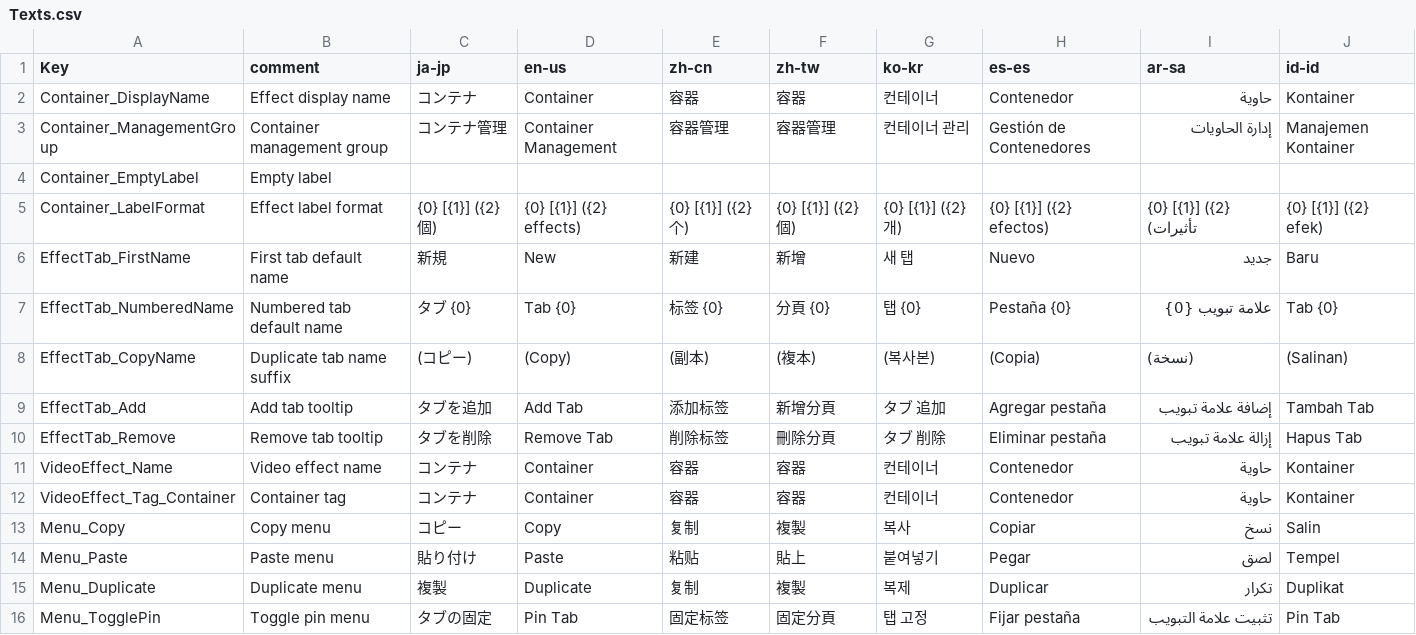
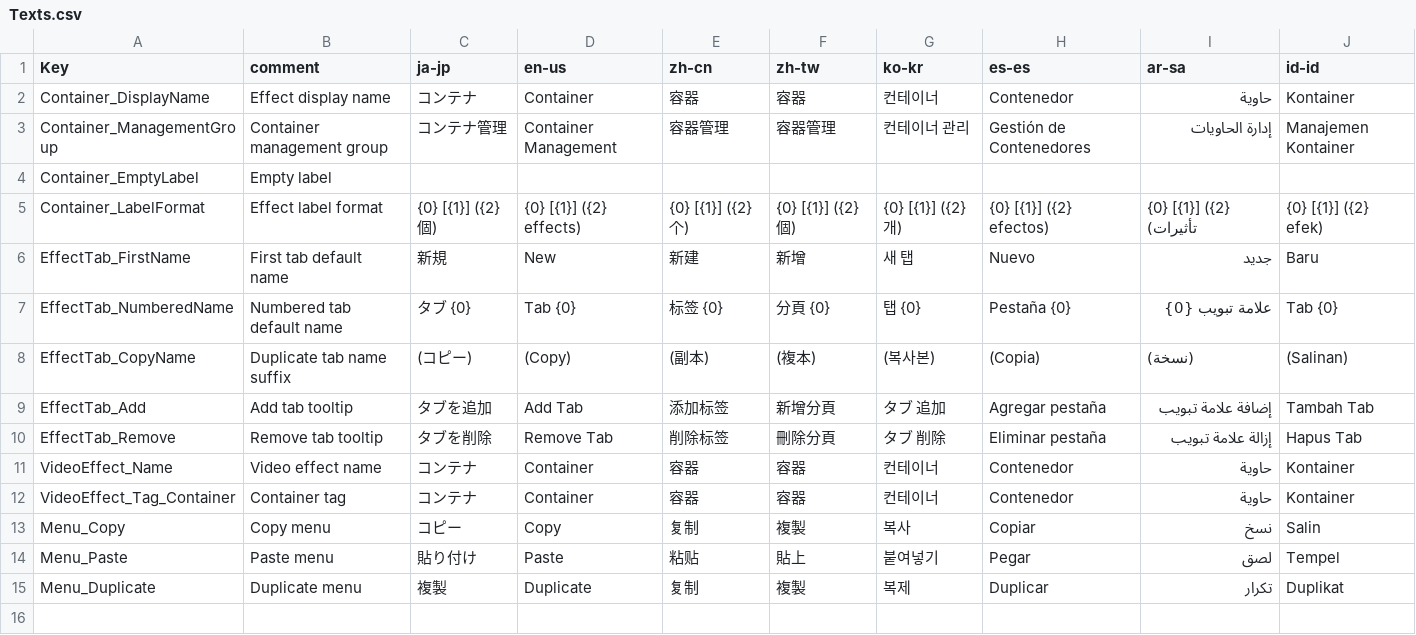
Before and after one commit to manju-summoner/YukkuriMovieMaker.Plugin.Community, a CSV file: YukkuriMovieMaker.Plugin.Community/Effect/Video/Container/Texts.csv, drawn as a sheet.

```diff
--- a/YukkuriMovieMaker.Plugin.Community/Effect/Video/Container/Texts.csv
+++ b/YukkuriMovieMaker.Plugin.Community/Effect/Video/Container/Texts.csv
@@ -15,2 +15 @@ Menu_Paste,Paste menu,貼り付け,Paste,粘贴,貼上,붙여넣기,Pegar,لصق
 Menu_Duplicate,Duplicate menu,複製,Duplicate,复制,複製,복제,Duplicar,تكرار,Duplikat,
-Menu_TogglePin,Toggle pin menu,タブの固定,Pin Tab,固定标签,固定分頁,탭 고정,Fijar pestaña,تثبيت علامة التبويب,Pin Tab,
```
Also changed, not shown: 5 other files.
